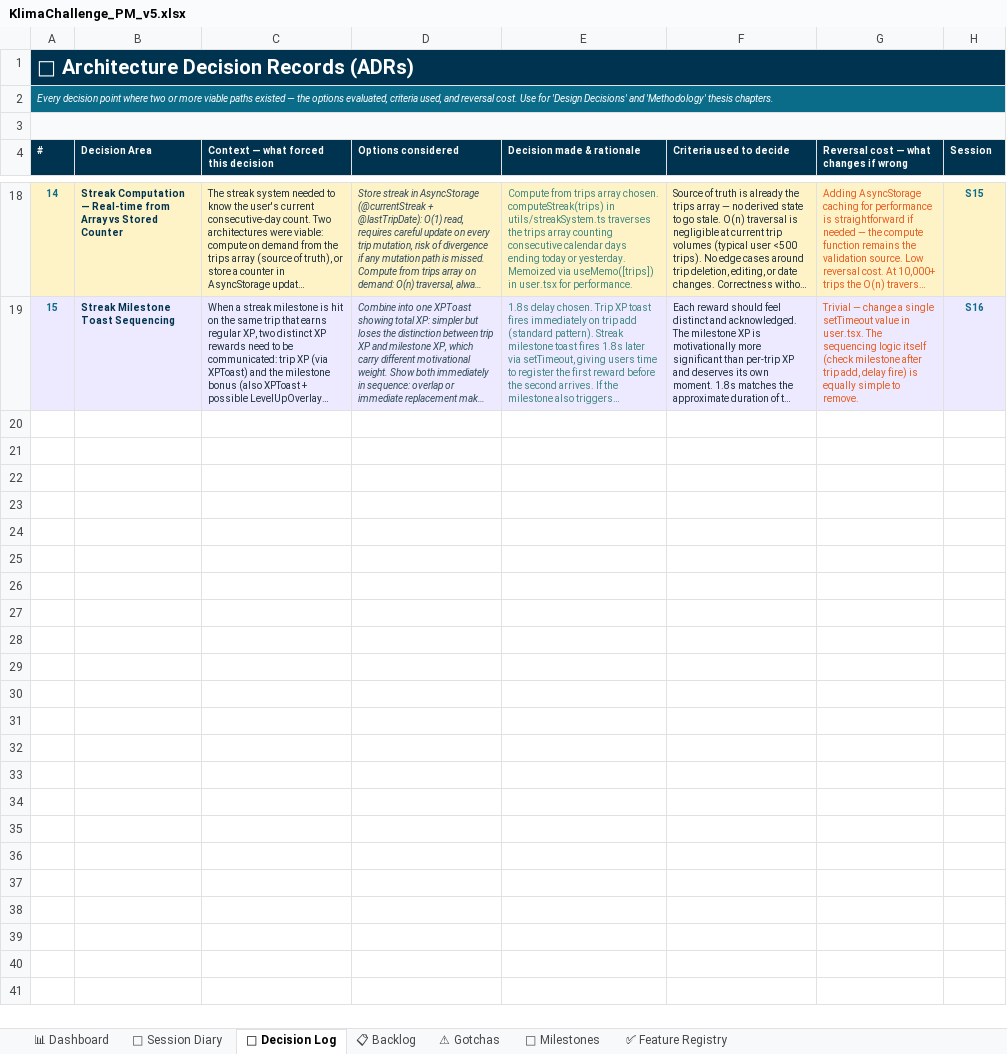
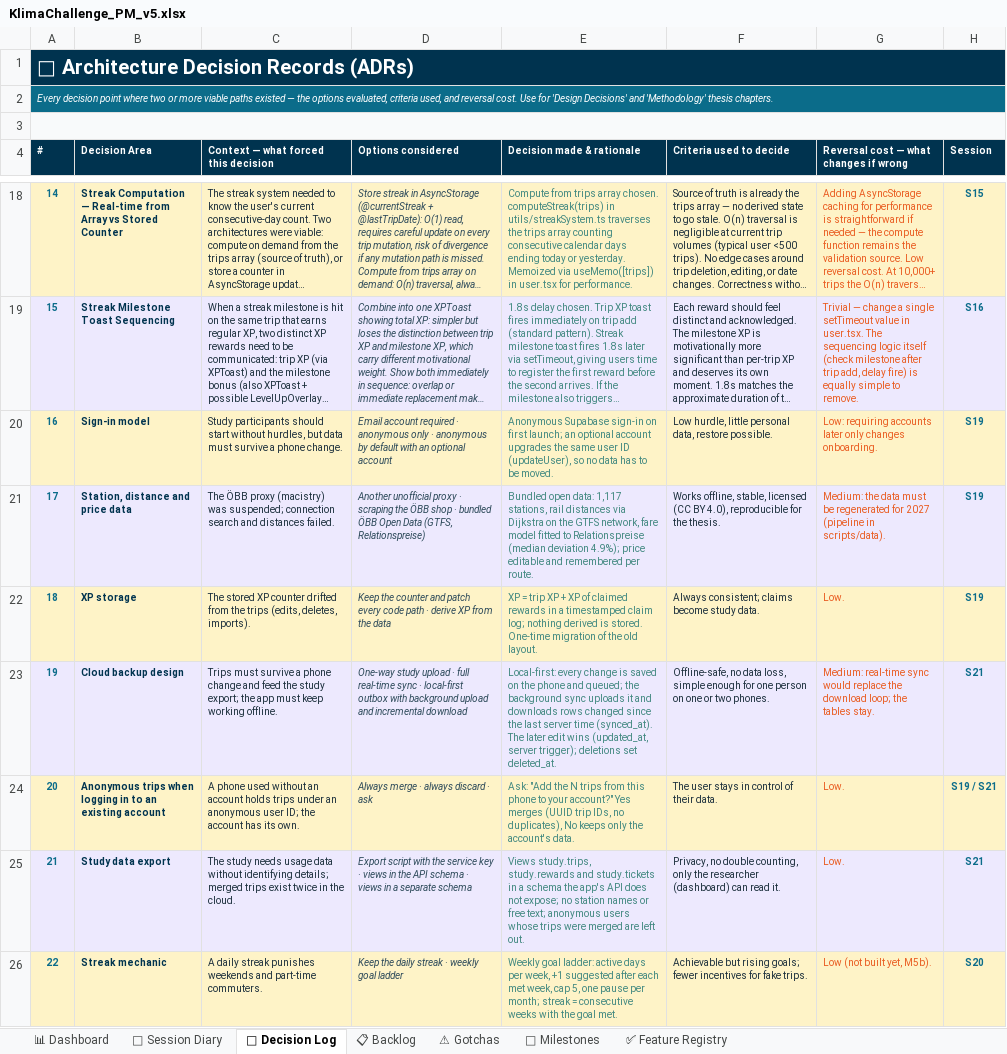
Before and after one commit to HereggerGabriel/KlimaChallenge, an Excel workbook: docs/KlimaChallenge_PM_v5.xlsx, sheet 📐 Decision Log, drawn as a sheet; only a part is shown, gaps mark what is left out; long unchanged cells end in …; values as stored, in another font and other column widths than the file's, no borders; the diff names each change by its address in the sheet, - before the commit and + after, or states it on an @@ line.

```diff
--- a/docs/KlimaChallenge_PM_v5.xlsx (sheet 📐 Decision Log)
+++ b/docs/KlimaChallenge_PM_v5.xlsx (sheet 📐 Decision Log)
+row 20: 16 | Sign-in model | Study participants should start without hurdles, but data must survive a phone change. | Email account required · anonymous only · anonymous by default with an optional account | Anonymous Supabase sign-in on first launch; an optional account upgrades the same user ID (updateUser), so no data has to be moved. | Low hurdle, little personal data, restore possible. | Low: requiring accounts later only changes onboarding. | S19
+row 21: 17 | Station, distance and price data | The ÖBB proxy (macistry) was suspended; connection search and distances failed. | Another unofficial proxy · scraping the ÖBB shop · bundled ÖBB Open Data (GTFS, Relationspreise) | Bundled open data: 1,117 stations, rail distances via Dijkstra on the GTFS network, fare model fitted to Relationspreise (median deviation 4.9%); price editable and remembered per route. | Works offline, stable, licensed (CC BY 4.0), reproducible for the thesis. | Medium: the data must be regenerated for 2027 (pipeline in scripts/data). | S19
+row 22: 18 | XP storage | The stored XP counter drifted from the trips (edits, deletes, imports). | Keep the counter and patch every code path · derive XP from the data | XP = trip XP + XP of claimed rewards in a timestamped claim log; nothing derived is stored. One-time migration of the old layout. | Always consistent; claims become study data. | Low. | S19
+row 23: 19 | Cloud backup design | Trips must survive a phone change and feed the study export; the app must keep working offline. | One-way study upload · full real-time sync · local-first outbox with background upload and incremental download | Local-first: every change is saved on the phone and queued; the background sync uploads it and downloads rows changed since the last server time (synced_at). The later edit wins (updated_at, server trigger); deletions set deleted_at. | Offline-safe, no data loss, simple enough for one person on one or two phones. | Medium: real-time sync would replace the download loop; the tables stay. | S21
+row 24: 20 | Anonymous trips when logging in to an existing account | A phone used without an account holds trips under an anonymous user ID; the account has its own. | Always merge · always discard · ask | Ask: "Add the N trips from this phone to your account?" Yes merges (UUID trip IDs, no duplicates), No keeps only the account's data. | The user stays in control of their data. | Low. | S19 / S21
+row 25: 21 | Study data export | The study needs usage data without identifying details; merged trips exist twice in the cloud. | Export script with the service key · views in the API schema · views in a separate schema | Views study.trips, study.rewards and study.tickets in a schema the app's API does not expose; no station names or free text; anonymous users whose trips were merged are left out. | Privacy, no double counting, only the researcher (dashboard) can read it. | Low. | S21
+row 26: 22 | Streak mechanic | A daily streak punishes weekends and part-time commuters. | Keep the daily streak · weekly goal ladder | Weekly goal ladder: active days per week, +1 suggested after each met week, cap 5, one pause per month; streak = consecutive weeks with the goal met. | Achievable but rising goals; fewer incentives for fake trips. | Low (not built yet, M5b). | S20
```
Also changed, not shown: sheet ✅ Feature Registry, sheet 📊 Dashboard, sheet 🎯 Milestones, sheet 📓 Session Diary, sheet 📋 Backlog.
